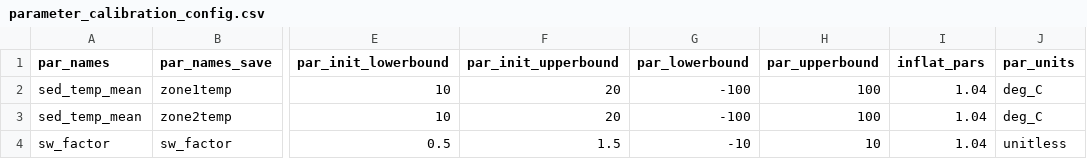
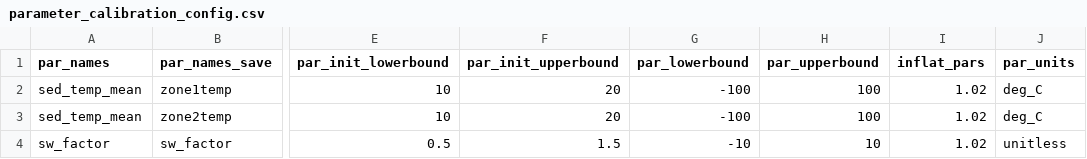
Before and after one commit to FLARE-forecast/flare_lake_examples, a CSV file: fcre/glm/configuration_files/parameter_calibration_config.csv, drawn as a sheet; only a part is shown, gaps mark what is left out; the diff names each change by its address in the sheet, - before the commit and + after, or states it on an @@ line.

```diff
--- a/fcre/glm/configuration_files/parameter_calibration_config.csv
+++ b/fcre/glm/configuration_files/parameter_calibration_config.csv
-I2:I4 (inflat_pars): 1.04
+I2:I4 (inflat_pars): 1.02
```
Also changed, not shown: 5 other files.
